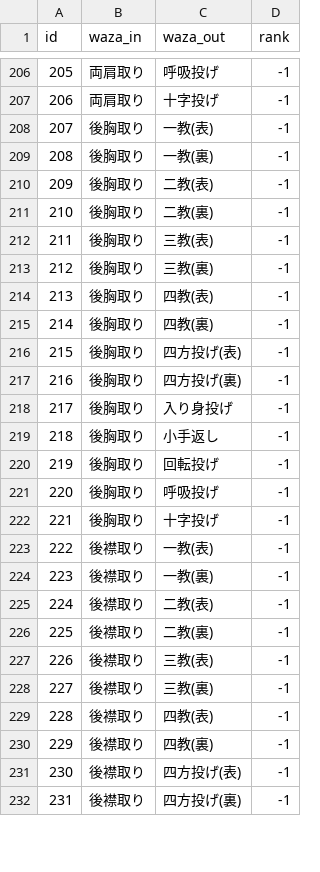
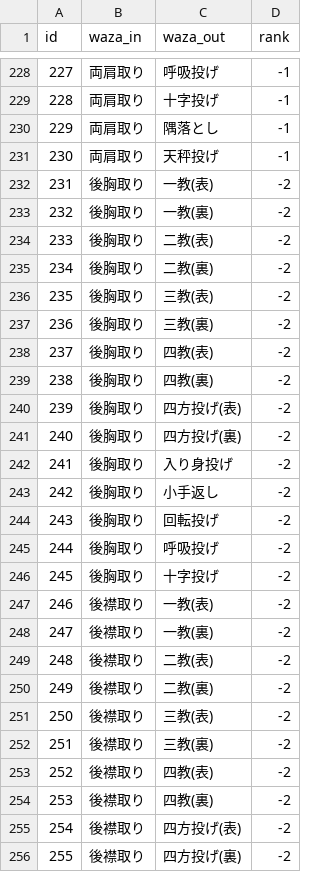
Before and after one commit to HALQME/lotAikido, a CSV file: src/assets/data.csv, drawn as a sheet; only a part is shown, gaps mark what is left out; addresses are those after the commit; the diff covers the shown part only; the diff names each change by its address in the sheet, - before the commit and + after, or states it on an @@ line.

```diff
--- a/src/assets/data.csv
+++ b/src/assets/data.csv
@@ column A (id) renumbered between rows 20 and 261 @@
+row 230: 229 | 両肩取り | 隅落とし | -1
+row 231: 230 | 両肩取り | 天秤投げ | -1
-D232:D256 (rank): -1
+D232:D256 (rank): -2
```
Also changed, not shown: 24 added rows and 20 edited cells elsewhere in this file, 1 other file.
